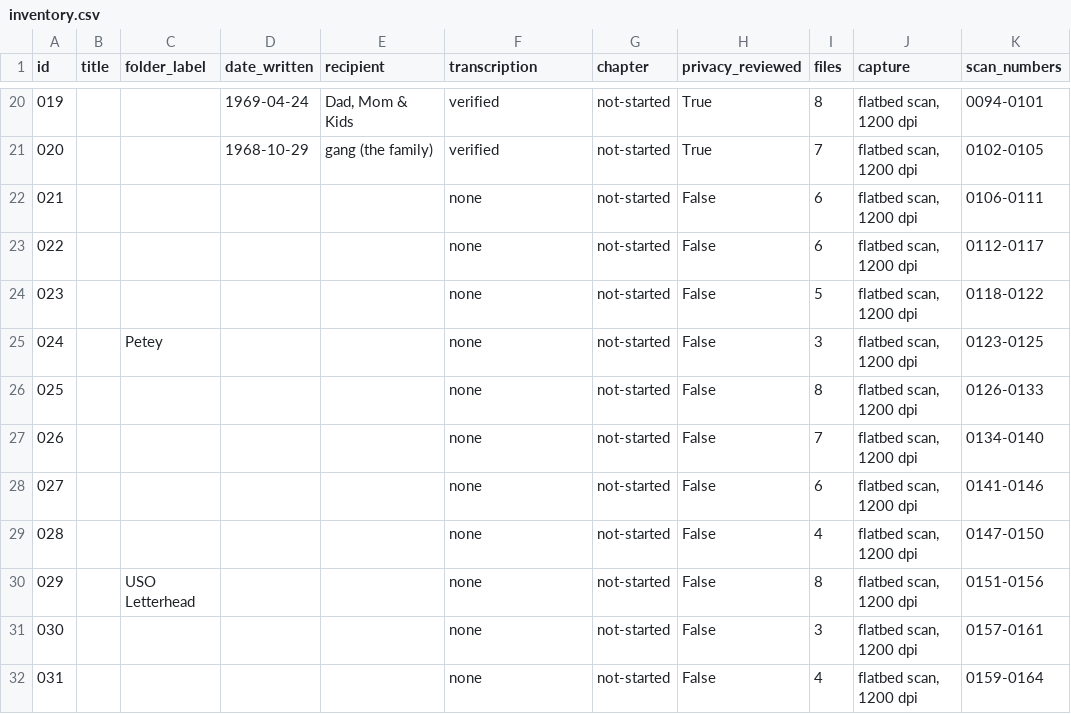
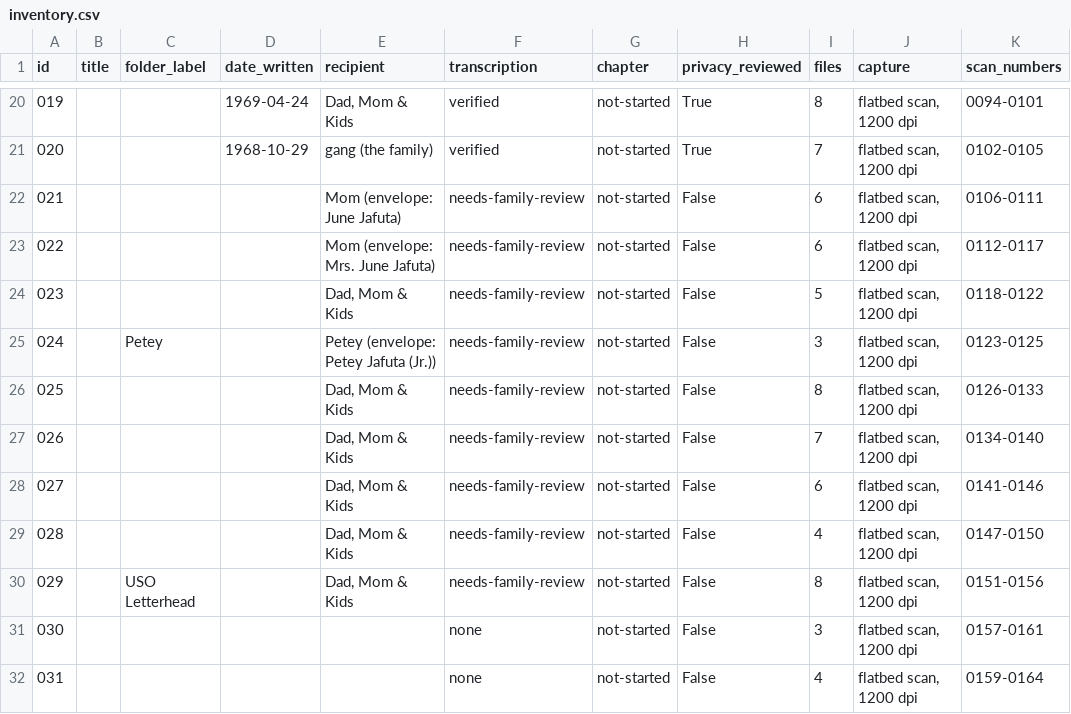
Before and after one commit to Jabudda/letters_from_vietnam, a CSV file: archive/inventory.csv, drawn as a sheet; only a part is shown, gaps mark what is left out; the diff names each change by its address in the sheet, - before the commit and + after, or states it on an @@ line.

```diff
--- a/archive/inventory.csv
+++ b/archive/inventory.csv
-E22 (recipient): (empty)
+E22 (recipient): Mom (envelope: June Jafuta)
-F22:F30 (transcription): none
+F22:F30 (transcription): needs-family-review
-E23 (recipient): (empty)
+E23 (recipient): Mom (envelope: Mrs. June Jafuta)
-E24 (recipient): (empty)
+E24 (recipient): Dad, Mom & Kids
-E25 (recipient): (empty)
+E25 (recipient): Petey (envelope: Petey Jafuta (Jr.))
-E26:E30 (recipient): (empty)
+E26:E30 (recipient): Dad, Mom & Kids
```
Also changed, not shown: 9 other files.
